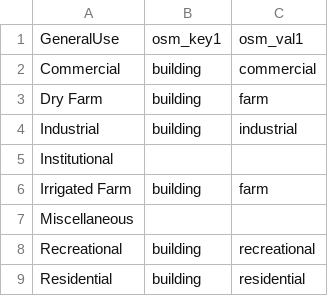
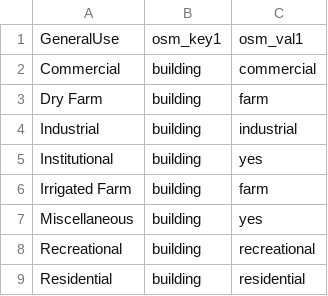
Before and after one commit to osmlab/labuildings, a CSV file: mappings_csv/GeneralUse.csv, drawn as a sheet.

```diff
--- a/mappings_csv/GeneralUse.csv
+++ b/mappings_csv/GeneralUse.csv
@@ -4,5 +4,5 @@ Dry Farm,building,farm
 Industrial,building,industrial
-Institutional,,
+Institutional,building,yes
 Irrigated Farm,building,farm
-Miscellaneous,,
+Miscellaneous,building,yes
 Recreational,building,recreational
```
Also changed, not shown: mappings_csv/SpecificUs.csv.
